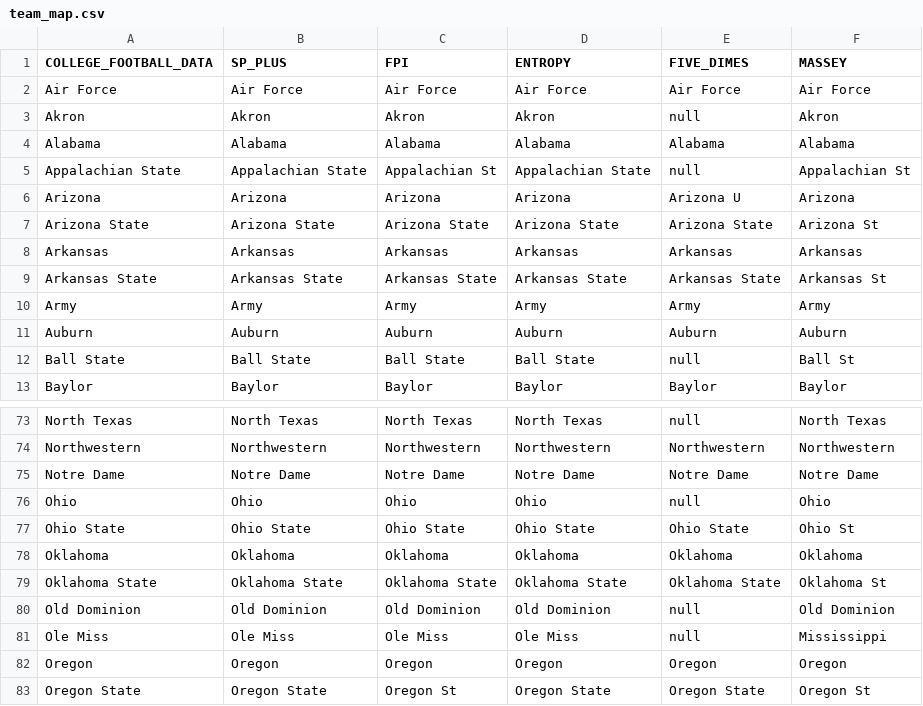
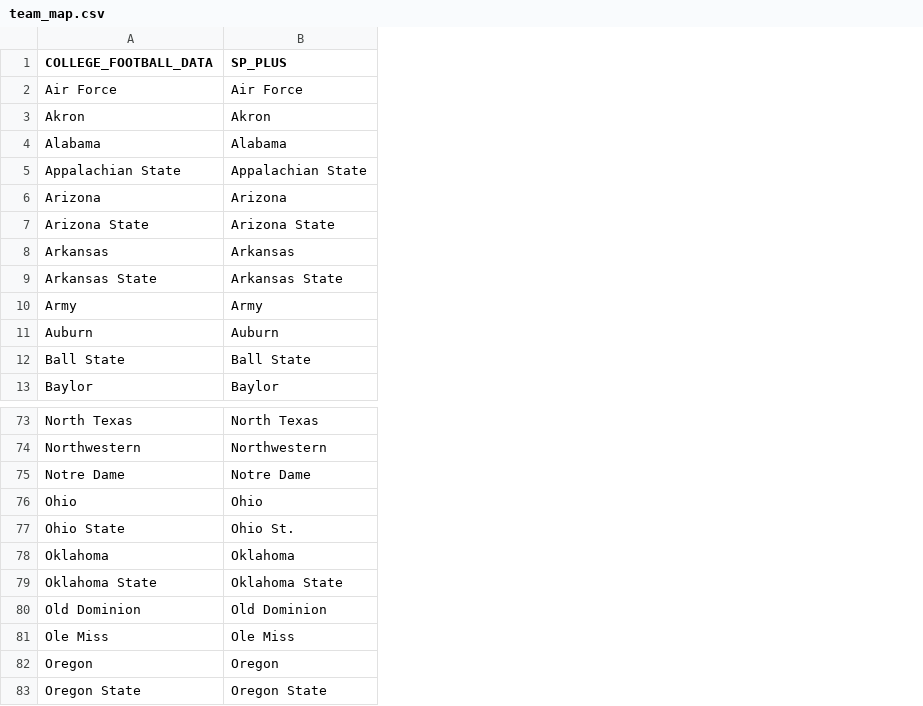
Before and after one commit to tom-wagner/cfb-server, a CSV file: ratings/inputs/team_map.csv, drawn as a sheet; only a part is shown, gaps mark what is left out; the diff names each change by its address in the sheet, - before the commit and + after, or states it on an @@ line.

```diff
--- a/ratings/inputs/team_map.csv
+++ b/ratings/inputs/team_map.csv
-column C (FPI), rows 2-13: Air Force | Akron | Alabama | Appalachian St | Arizona | Arizona State | Arkansas | Arkansas State | Army | Auburn | Ball State | Baylor; rows 73-83: North Texas | Northwestern | Notre Dame | Ohio | Ohio State | Oklahoma | Oklahoma State | Old Dominion | Ole Miss | Oregon | Oregon St
-column D (ENTROPY), rows 2-13: Air Force | Akron | Alabama | Appalachian State | Arizona | Arizona State | Arkansas | Arkansas State | Army | Auburn | Ball State | Baylor; rows 73-83: North Texas | Northwestern | Notre Dame | Ohio | Ohio State | Oklahoma | Oklahoma State | Old Dominion | Ole Miss | Oregon | Oregon State
-column E (FIVE_DIMES), rows 2-13: Air Force | null | Alabama | null | Arizona U | Arizona State | Arkansas | Arkansas State | Army | Auburn | null | Baylor; rows 73-83: null | Northwestern | Notre Dame | null | Ohio State | Oklahoma | Oklahoma State | null | null | Oregon | Oregon State
-column F (MASSEY), rows 2-13: Air Force | Akron | Alabama | Appalachian St | Arizona | Arizona St | Arkansas | Arkansas St | Army | Auburn | Ball St | Baylor; rows 73-83: North Texas | Northwestern | Notre Dame | Ohio | Ohio St | Oklahoma | Oklahoma St | Old Dominion | Mississippi | Oregon | Oregon St
-B77 (SP_PLUS): Ohio State
+B77 (SP_PLUS): Ohio St.
```
Also changed, not shown: 14 other files.
